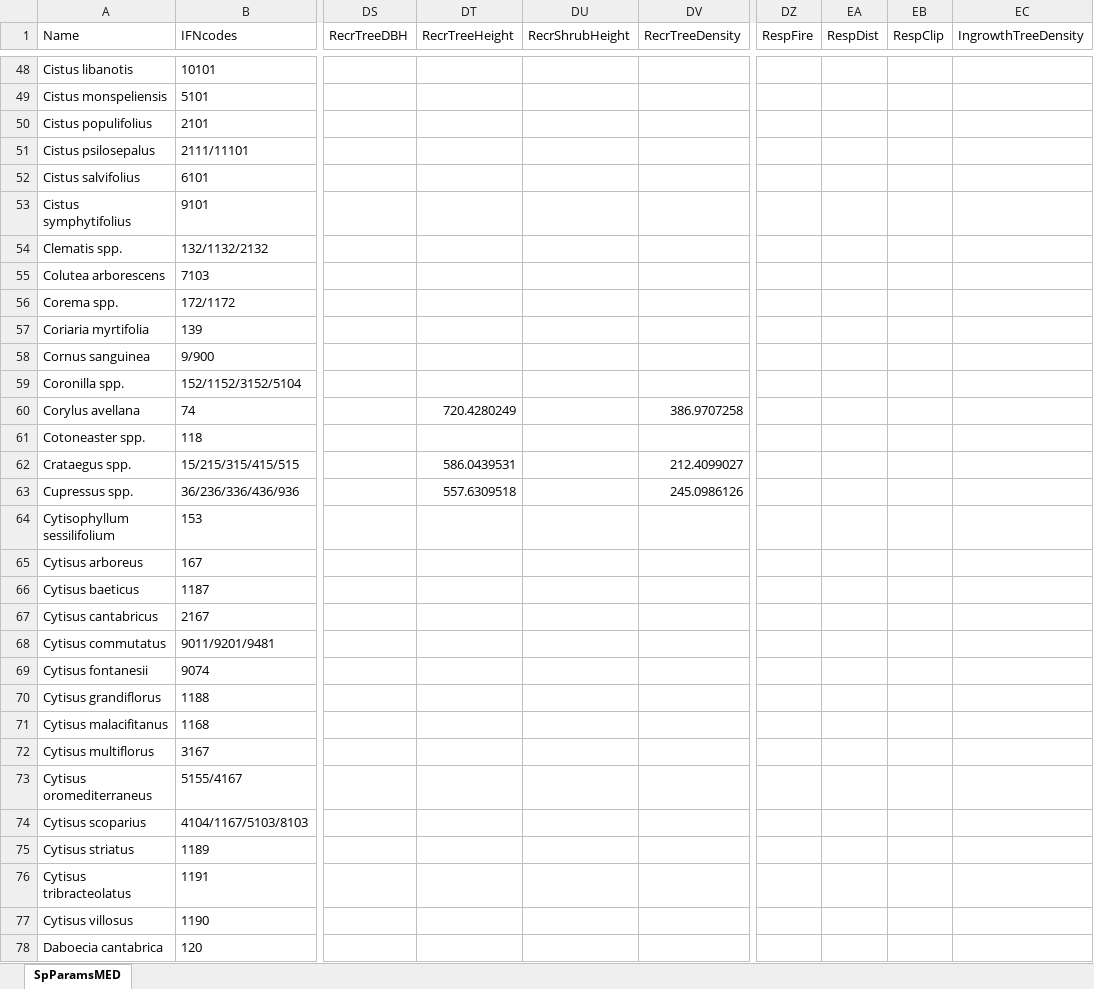
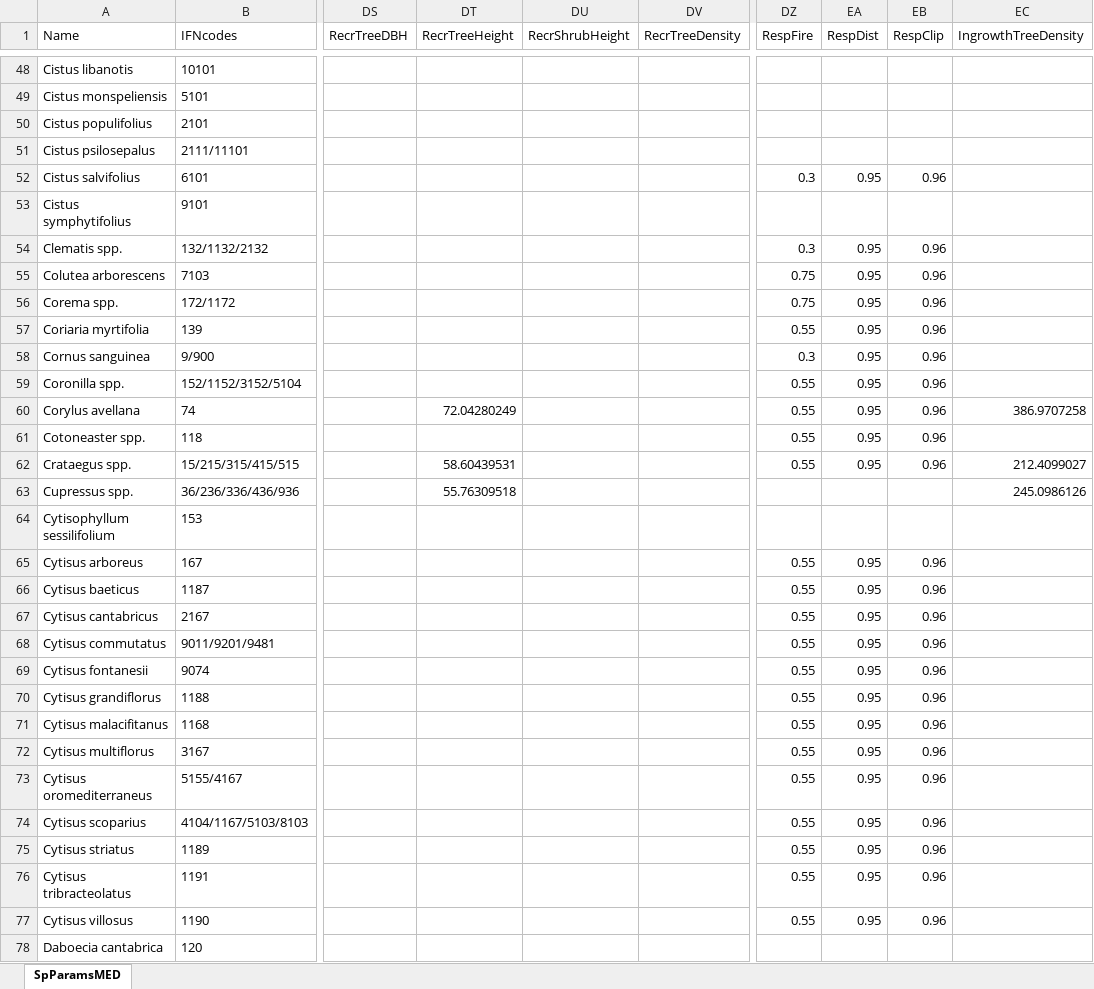
Before and after one commit to emf-creaf/medfate, an Excel workbook: data-raw/SpParamsMED.xlsx, sheet SpParamsMED, drawn as a sheet; only a part is shown, gaps mark what is left out; values as stored, in another font and other column widths than the file's, no borders; table styles not drawn; the diff covers the shown part only; the diff names each change by its address in the sheet, - before the commit and + after, or states it on an @@ line.

Commit message:
ingrowth parameterization

```diff
--- a/data-raw/SpParamsMED.xlsx (sheet SpParamsMED)
+++ b/data-raw/SpParamsMED.xlsx (sheet SpParamsMED)
-DZ52 (RespFire): (empty)
+DZ52 (RespFire): 0.3
-EA52 (RespDist): (empty)
+EA52 (RespDist): 0.95
-EB52 (RespClip): (empty)
+EB52 (RespClip): 0.96
-DZ54 (RespFire): (empty)
+DZ54 (RespFire): 0.3
-EA54:EA62 (RespDist): (empty)
+EA54:EA62 (RespDist): 0.95
-EB54:EB62 (RespClip): (empty)
+EB54:EB62 (RespClip): 0.96
-DZ55:DZ56 (RespFire): (empty)
+DZ55:DZ56 (RespFire): 0.75
-DZ57 (RespFire): (empty)
+DZ57 (RespFire): 0.55
-DZ58 (RespFire): (empty)
+DZ58 (RespFire): 0.3
-DZ59:DZ62 (RespFire): (empty)
+DZ59:DZ62 (RespFire): 0.55
-DT60 (RecrTreeHeight): 720.4280249
+DT60 (RecrTreeHeight): 72.04280249
-DV60 (RecrTreeDensity): 386.9707258
+DV60 (RecrTreeDensity): (empty)
-EC60 (IngrowthTreeDensity): (empty)
+EC60 (IngrowthTreeDensity): 386.9707258
-DT62 (RecrTreeHeight): 586.0439531
+DT62 (RecrTreeHeight): 58.60439531
-DV62 (RecrTreeDensity): 212.4099027
+DV62 (RecrTreeDensity): (empty)
-EC62 (IngrowthTreeDensity): (empty)
+EC62 (IngrowthTreeDensity): 212.4099027
-DT63 (RecrTreeHeight): 557.6309518
+DT63 (RecrTreeHeight): 55.76309518
-DV63 (RecrTreeDensity): 245.0986126
+DV63 (RecrTreeDensity): (empty)
-EC63 (IngrowthTreeDensity): (empty)
+EC63 (IngrowthTreeDensity): 245.0986126
-DZ65:DZ77 (RespFire): (empty)
+DZ65:DZ77 (RespFire): 0.55
-EA65:EA77 (RespDist): (empty)
+EA65:EA77 (RespDist): 0.95
-EB65:EB77 (RespClip): (empty)
+EB65:EB77 (RespClip): 0.96
```
Also changed, not shown: 558 edited cells elsewhere in this sheet, 8 other files.
